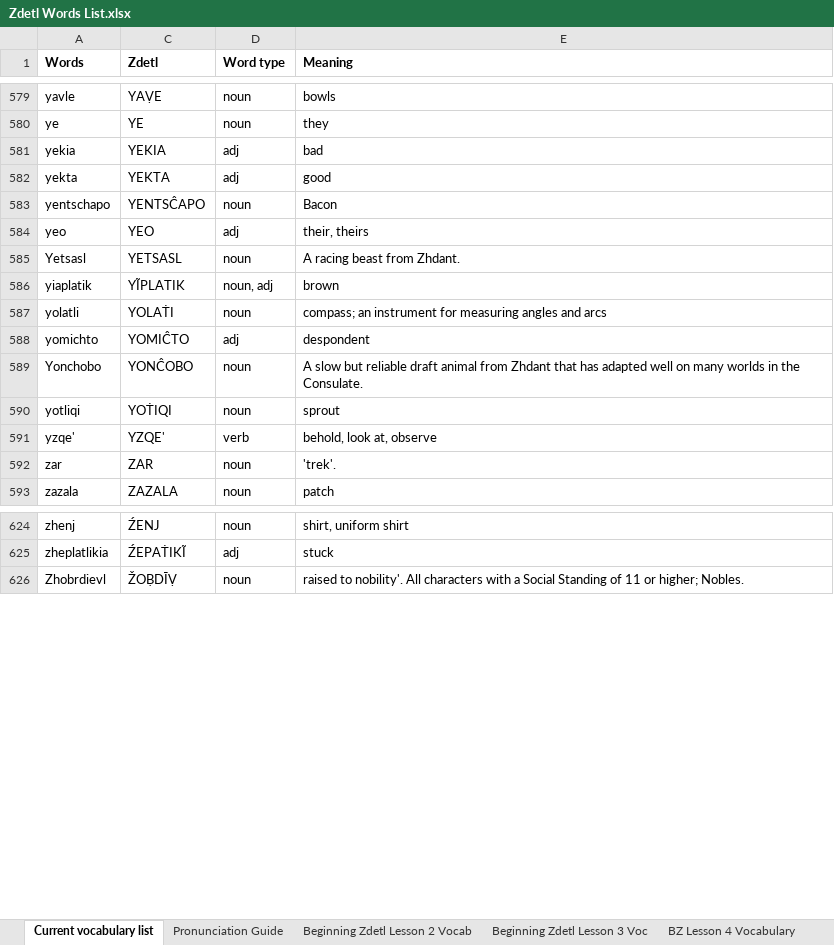
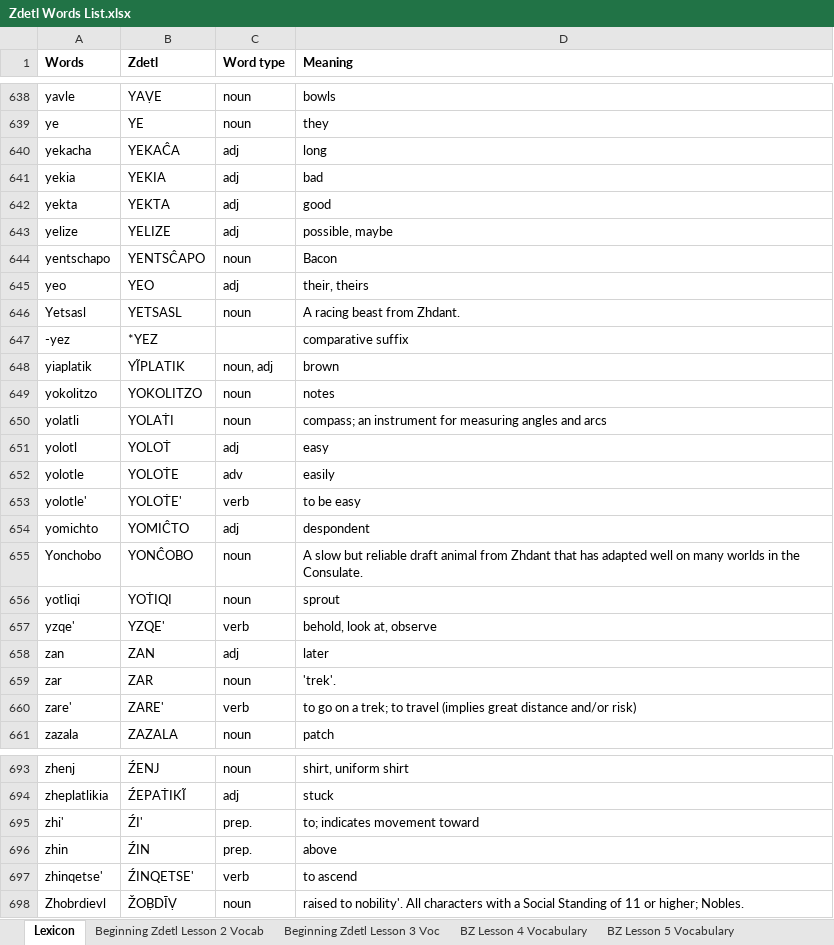
Before and after one commit to jkaz1968/Zdetl, an Excel workbook: Zdetl Words List.xlsx, sheet Lexicon, drawn as a sheet; only a part is shown, gaps mark what is left out; values as stored, in another font and other column widths than the file's, no borders; conditional formats not drawn; the diff covers the shown part only; the diff names each change by its address in the sheet, - before the commit and + after, or states it on an @@ line.

```diff
--- a/Zdetl Words List.xlsx (sheet Lexicon)
+++ b/Zdetl Words List.xlsx (sheet Lexicon)
-sheet tab: Current vocabulary list
+sheet tab: Lexicon
@@ row 647 moved to row 640: yekacha @@
+row 643: yelize | YELIZE | adj | possible, maybe
+row 647: -yez | *YEZ |  | comparative suffix
+row 649: yokolitzo | YOKOLITZO | noun | notes
+row 651: yolotl | YOLOṪ | adj | easy
+row 652: yolotle | YOLOṪE | adv | easily
+row 653: yolotle' | YOLOṪE' | verb | to be easy
+row 658: zan | ZAN | adj | later
@@ row 640 moved to row 660: zare' @@
@@ row 641 moved to row 695: zhi' @@
+row 696: zhin | ŹIN | prep. | above
+row 697: zhinqetse' | ŹINQETSE' | verb | to ascend
```
Also changed, not shown: 56 added rows, 3 removed rows, 10 moved rows and 6 edited cells elsewhere in this sheet, sheet BZ Lesson 5 Vocabulary, other sheet tabs, hidden cells, 2 other files.
